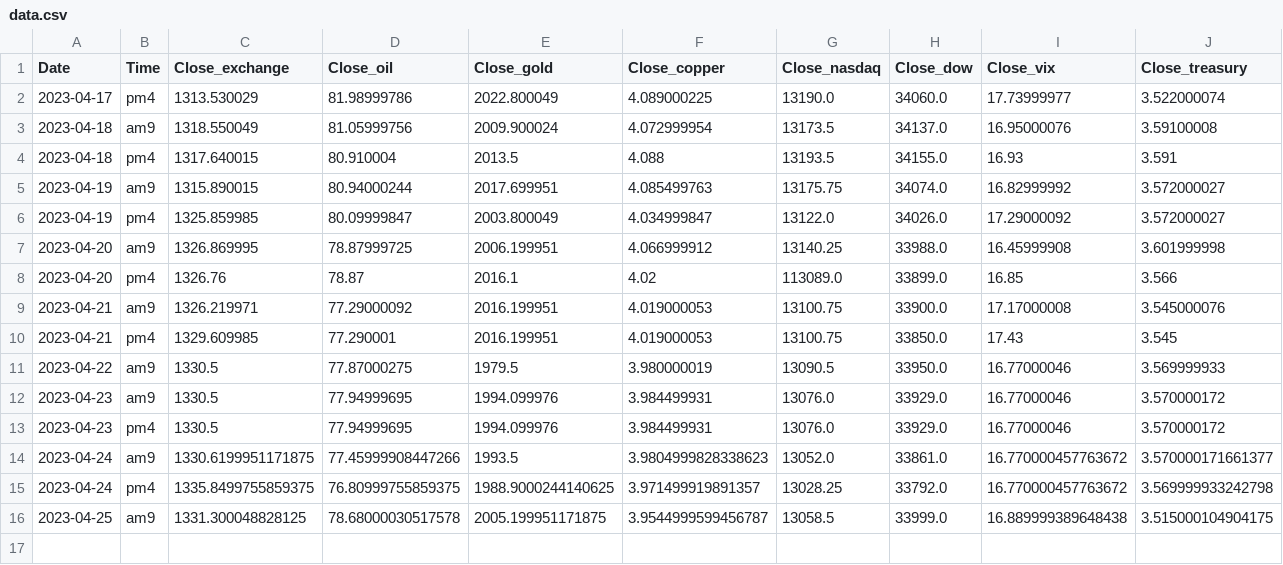
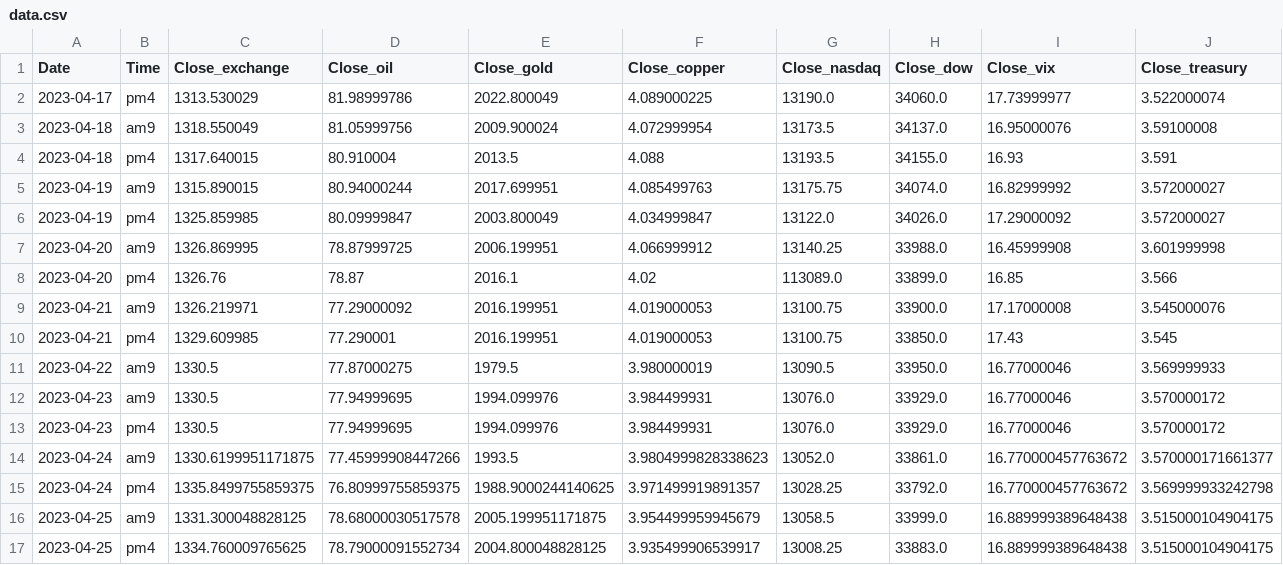
Before and after one commit to jinyoung09/stockpredict, a CSV file: data.csv, drawn as a sheet; only a part is shown; rows hold the shown columns only; the diff names each change by its address in the sheet, - before the commit and + after, or states it on an @@ line.

```diff
--- a/data.csv
+++ b/data.csv
-F16 (Close_copper): 3.9544999599456787
+F16 (Close_copper): 3.954499959945679
+row 17: 2023-04-25 | pm4 | 1334.760009765625 | 78.79000091552734 | 2004.800048828125 | 3.935499906539917 | 13008.25 | 33883.0 | 16.889999389648438 | 3.515000104904175
```
Also changed, not shown: predict.csv, 1 other file.
